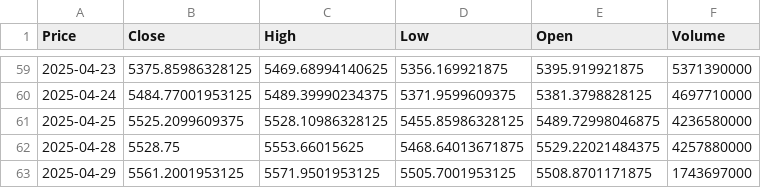
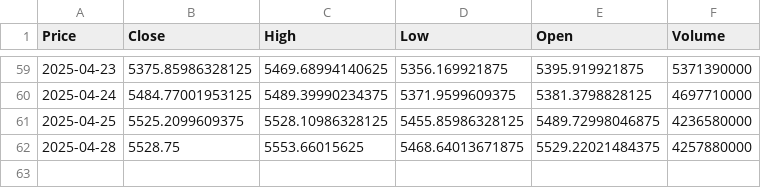
Before and after one commit to TRAVEL-GVM/market-risk-gvm, a CSV file: dados/sp500.csv, drawn as a sheet; only a part is shown, gaps mark what is left out; the diff names each change by its address in the sheet, - before the commit and + after, or states it on an @@ line.

```diff
--- a/dados/sp500.csv
+++ b/dados/sp500.csv
-row 63: 2025-04-29 | 5561.2001953125 | 5571.9501953125 | 5505.7001953125 | 5508.8701171875 | 1743697000
```
